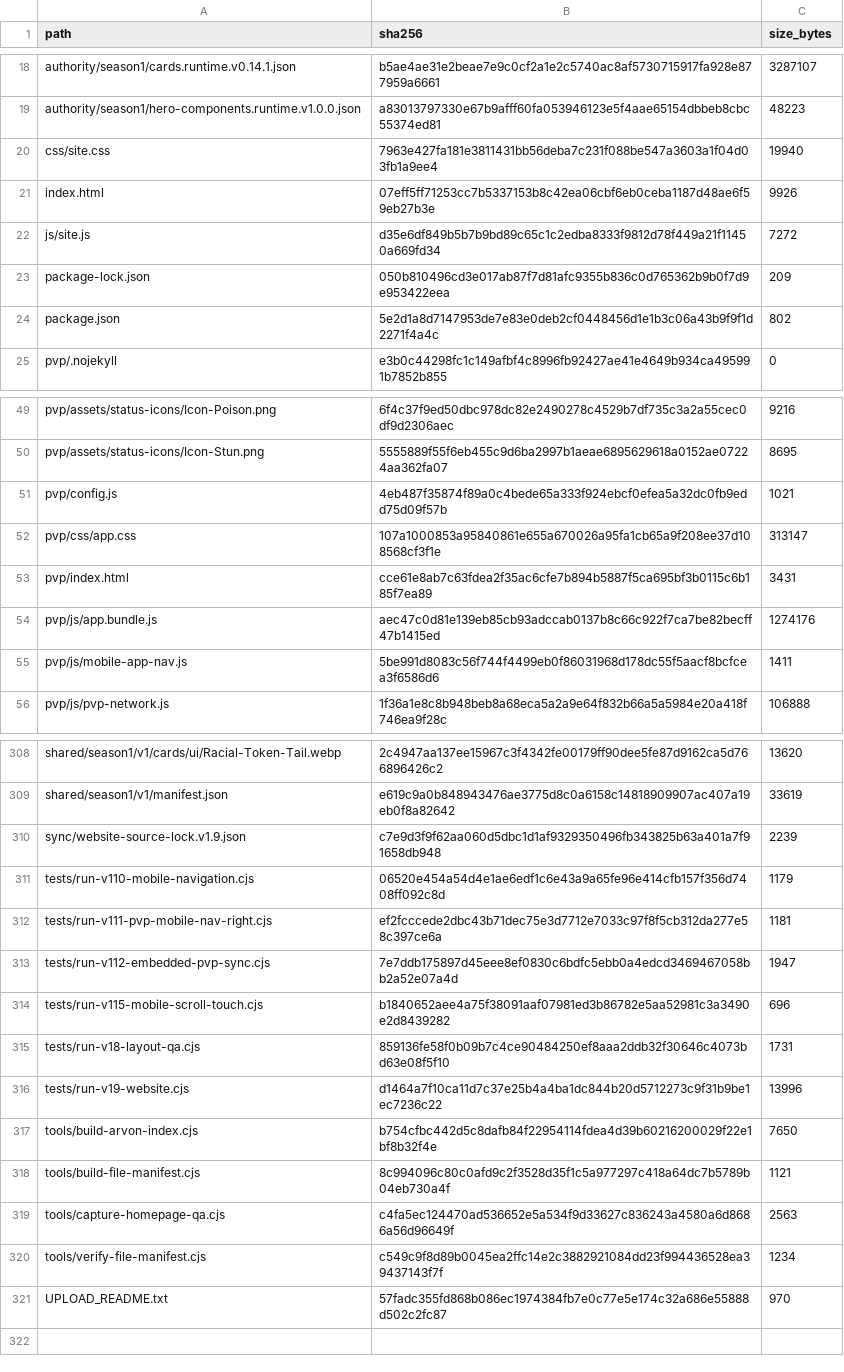
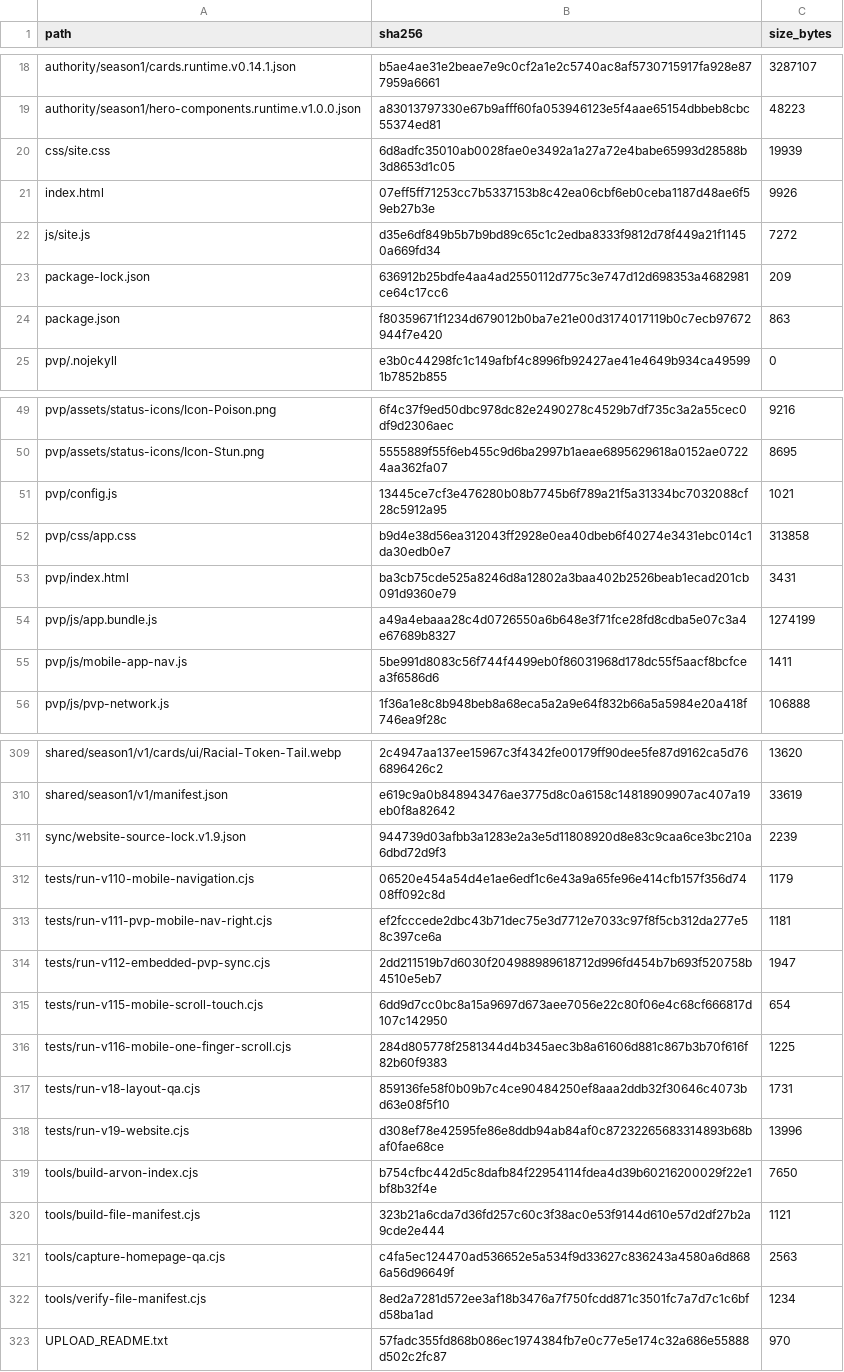
Before and after one commit to GrandisLegacyTCG/GrandisLegacyTCG.github.io, a CSV file: FILE_MANIFEST_SHA256.csv, drawn as a sheet; only a part is shown, gaps mark what is left out; the diff covers the shown part only.

```diff
--- a/FILE_MANIFEST_SHA256.csv
+++ b/FILE_MANIFEST_SHA256.csv
@@ -19,7 +19,7 @@ authority/season1/cards.runtime.v0.14.1.json,b5ae4ae31e2beae7e9c0cf2a1e2c5740ac8
 authority/season1/hero-components.runtime.v1.0.0.json,a83013797330e67b9afff60fa053946123e5f4aae65154dbbeb8cbc55374ed81,48223
-css/site.css,7963e427fa181e3811431bb56deba7c231f088be547a3603a1f04d03fb1a9ee4,19940
+css/site.css,6d8adfc35010ab0028fae0e3492a1a27a72e4babe65993d28588b3d8653d1c05,19939
 index.html,07eff5ff71253cc7b5337153b8c42ea06cbf6eb0ceba1187d48ae6f59eb27b3e,9926
 js/site.js,d35e6df849b5b7b9bd89c65c1c2edba8333f9812d78f449a21f11450a669fd34,7272
-package-lock.json,050b810496cd3e017ab87f7d81afc9355b836c0d765362b9b0f7d9e953422eea,209
-package.json,5e2d1a8d7147953de7e83e0deb2cf0448456d1e1b3c06a43b9f9f1d2271f4a4c,802
+package-lock.json,636912b25bdfe4aa4ad2550112d775c3e747d12d698353a4682981ce64c17cc6,209
+package.json,f80359671f1234d679012b0ba7e21e00d3174017119b0c7ecb97672944f7e420,863
 pvp/.nojekyll,e3b0c44298fc1c149afbf4c8996fb92427ae41e4649b934ca495991b7852b855,0
@@ -50,6 +50,6 @@ pvp/assets/status-icons/Icon-Poison.png,6f4c37f9ed50dbc978dc82e2490278c4529b7df7
 pvp/assets/status-icons/Icon-Stun.png,5555889f55f6eb455c9d6ba2997b1aeae6895629618a0152ae07224aa362fa07,8695
-pvp/config.js,4eb487f35874f89a0c4bede65a333f924ebcf0efea5a32dc0fb9edd75d09f57b,1021
-pvp/css/app.css,107a1000853a95840861e655a670026a95fa1cb65a9f208ee37d108568cf3f1e,313147
-pvp/index.html,cce61e8ab7c63fdea2f35ac6cfe7b894b5887f5ca695bf3b0115c6b185f7ea89,3431
-pvp/js/app.bundle.js,aec47c0d81e139eb85cb93adccab0137b8c66c922f7ca7be82becff47b1415ed,1274176
+pvp/config.js,13445ce7cf3e476280b08b7745b6f789a21f5a31334bc7032088cf28c5912a95,1021
+pvp/css/app.css,b9d4e38d56ea312043ff2928e0ea40dbeb6f40274e3431ebc014c1da30edb0e7,313858
+pvp/index.html,ba3cb75cde525a8246d8a12802a3baa402b2526beab1ecad201cb091d9360e79,3431
+pvp/js/app.bundle.js,a49a4ebaaa28c4d0726550a6b648e3f71fce28fd8cdba5e07c3a4e67689b8327,1274199
 pvp/js/mobile-app-nav.js,5be991d8083c56f744f4499eb0f86031968d178dc55f5aacf8bcfcea3f6586d6,1411
@@ -309,13 +310,14 @@ shared/season1/v1/cards/ui/Racial-Token-Tail.webp,2c4947aa137ee15967c3f4342fe001
 shared/season1/v1/manifest.json,e619c9a0b848943476ae3775d8c0a6158c14818909907ac407a19eb0f8a82642,33619
-sync/website-source-lock.v1.9.json,c7e9d3f9f62aa060d5dbc1d1af9329350496fb343825b63a401a7f91658db948,2239
+sync/website-source-lock.v1.9.json,944739d03afbb3a1283e2a3e5d11808920d8e83c9caa6ce3bc210a6dbd72d9f3,2239
 tests/run-v110-mobile-navigation.cjs,06520e454a54d4e1ae6edf1c6e43a9a65fe96e414cfb157f356d7408ff092c8d,1179
 tests/run-v111-pvp-mobile-nav-right.cjs,ef2fcccede2dbc43b71dec75e3d7712e7033c97f8f5cb312da277e58c397ce6a,1181
-tests/run-v112-embedded-pvp-sync.cjs,7e7ddb175897d45eee8ef0830c6bdfc5ebb0a4edcd3469467058bb2a52e07a4d,1947
-tests/run-v115-mobile-scroll-touch.cjs,b1840652aee4a75f38091aaf07981ed3b86782e5aa52981c3a3490e2d8439282,696
+tests/run-v112-embedded-pvp-sync.cjs,2dd211519b7d6030f204988989618712d996fd454b7b693f520758b4510e5eb7,1947
+tests/run-v115-mobile-scroll-touch.cjs,6dd9d7cc0bc8a15a9697d673aee7056e22c80f06e4c68cf666817d107c142950,654
+tests/run-v116-mobile-one-finger-scroll.cjs,284d805778f2581344d4b345aec3b8a61606d881c867b3b70f616f82b60f9383,1225
 tests/run-v18-layout-qa.cjs,859136fe58f0b09b7c4ce90484250ef8aaa2ddb32f30646c4073bd63e08f5f10,1731
-tests/run-v19-website.cjs,d1464a7f10ca11d7c37e25b4a4ba1dc844b20d5712273c9f31b9be1ec7236c22,13996
+tests/run-v19-website.cjs,d308ef78e42595fe86e8ddb94ab84af0c87232265683314893b68baf0fae68ce,13996
 tools/build-arvon-index.cjs,b754cfbc442d5c8dafb84f22954114fdea4d39b60216200029f22e1bf8b32f4e,7650
-tools/build-file-manifest.cjs,8c994096c80c0afd9c2f3528d35f1c5a977297c418a64dc7b5789b04eb730a4f,1121
+tools/build-file-manifest.cjs,323b21a6cda7d36fd257c60c3f38ac0e53f9144d610e57d2df27b2a9cde2e444,1121
 tools/capture-homepage-qa.cjs,c4fa5ec124470ad536652e5a534f9d33627c836243a4580a6d8686a56d96649f,2563
-tools/verify-file-manifest.cjs,c549c9f8d89b0045ea2ffc14e2c3882921084dd23f994436528ea39437143f7f,1234
+tools/verify-file-manifest.cjs,8ed2a7281d572ee3af18b3476a7f750fcdd871c3501fc7a7d7c1c6bfd58ba1ad,1234
 UPLOAD_README.txt,57fadc355fd868b086ec1974384fb7e0c77e5e174c32a686e55888d502c2fc87,970
```
Also changed, not shown: 1 added row and 1 edited cell elsewhere in this file, 16 other files.
